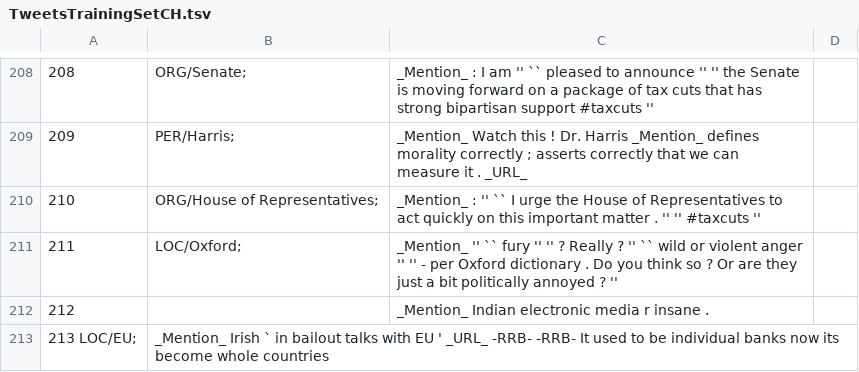
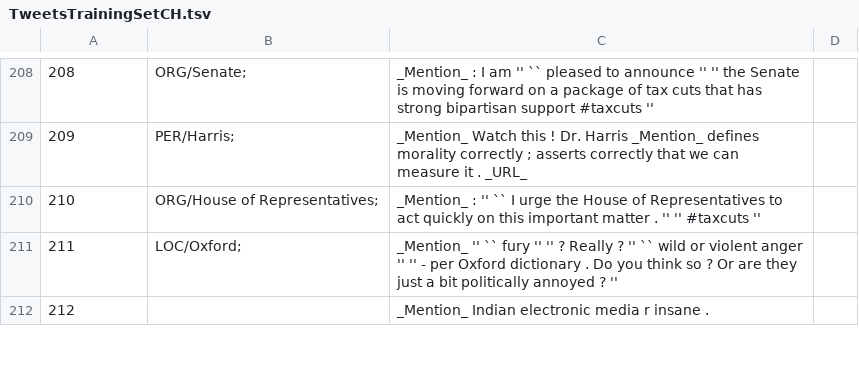
Before and after one commit to ampaeli/msm2013challengeTest, a TSV file: TweetsTrainingSetCH.tsv, drawn as a sheet; only a part is shown, gaps mark what is left out; removed rows and columns are numbered as before the commit, all else as after; the diff covers the shown part only; the diff names each change by its address in the sheet, - before the commit and + after, or states it on an @@ line.

Commit message:
more tabs

```diff
--- a/TweetsTrainingSetCH.tsv
+++ b/TweetsTrainingSetCH.tsv
-row 213: 213 LOC/EU; | _Mention_ Irish ` in bailout talks with EU ' _URL_ -RRB- -RRB- It used to be individual banks now its become whole countries
```
Also changed, not shown: 2 added rows, 1 removed row and 7 edited cells elsewhere in this file.
